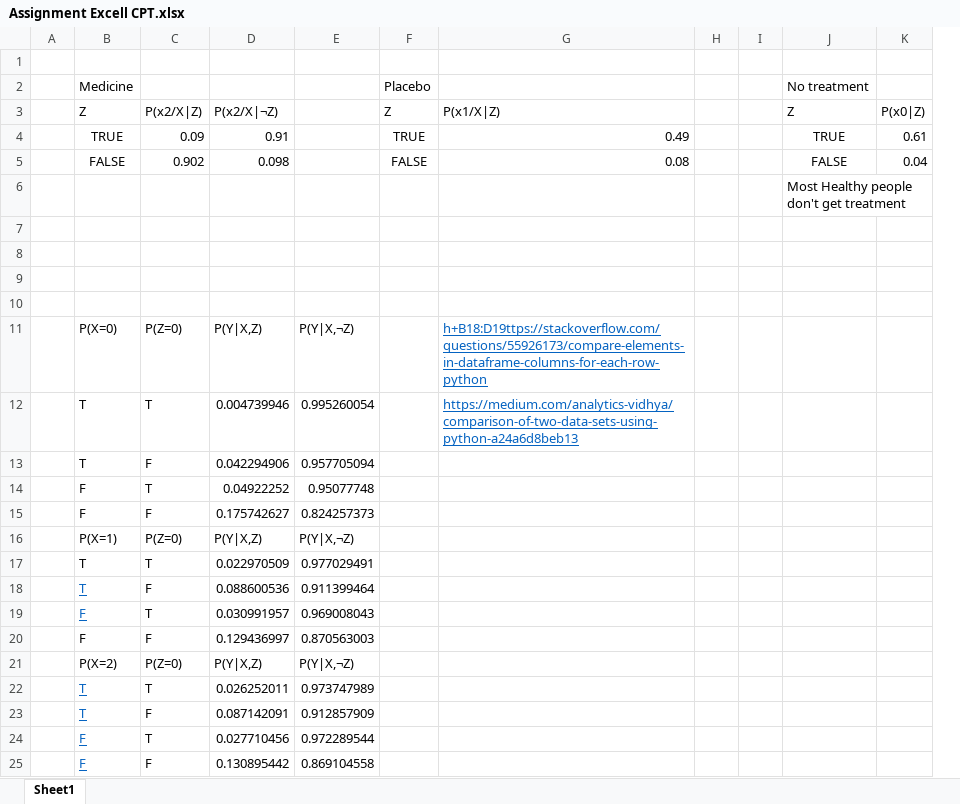
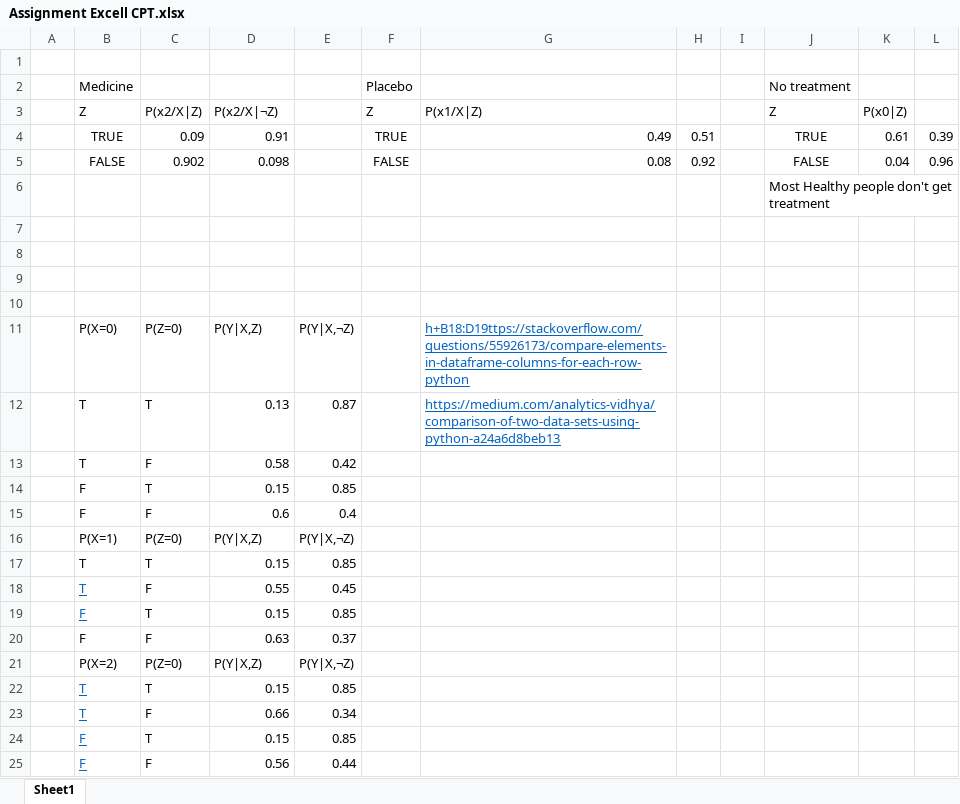
Before and after one commit to Progr4m4573R/MSc-Robotics-and-Autonomous-Systems, an Excel workbook: Advanced Artificial Intelligence/AAI Assignment 1/Assignment Excell CPT.xlsx, sheet Sheet1, drawn as a sheet; values as stored, in another font and other column widths than the file's, no borders; removed rows and columns are numbered as before the commit, all else as after; the diff names each change by its address in the sheet, - before the commit and + after, or states it on an @@ line.

Commit message:
Finished part c of assignment

```diff
--- a/Advanced Artificial Intelligence/AAI Assignment 1/Assignment Excell CPT.xlsx (sheet Sheet1)
+++ b/Advanced Artificial Intelligence/AAI Assignment 1/Assignment Excell CPT.xlsx (sheet Sheet1)
-column E, rows 11-25: P(Y|X,¬Z) | 0.995260054 | 0.957705094 | 0.95077748 | 0.824257373 | P(Y|X,¬Z) | 0.977029491 | 0.911399464 | 0.969008043 | 0.870563003 | P(Y|X,¬Z) | 0.973747989 | 0.912857909 | 0.972289544 | 0.869104558
+column E, rows 11-25: P(Y|X,¬Z) | 0.87 | 0.42 | 0.85 | 0.4 | P(Y|X,¬Z) | 0.85 | 0.45 | 0.85 | 0.37 | P(Y|X,¬Z) | 0.85 | 0.34 | 0.85 | 0.44
-column H, empty
+column H, rows 4-5: 0.51 | 0.92
+column L, rows 4-5: 0.39 | 0.96
-D12: 0.004739946
+D12: 0.13
-D13: 0.042294906
+D13: 0.58
-D14: 0.04922252
+D14: 0.15
-D15: 0.175742627
+D15: 0.6
-D17: 0.022970509
+D17: 0.15
-D18: 0.088600536
+D18: 0.55
-D19: 0.030991957
+D19: 0.15
-D20: 0.129436997
+D20: 0.63
-D22: 0.026252011
+D22: 0.15
-D23: 0.087142091
+D23: 0.66
-D24: 0.027710456
+D24: 0.15
-D25: 0.130895442
+D25: 0.56
```
Also changed, not shown: formulas that keep their value, 2 other files.
